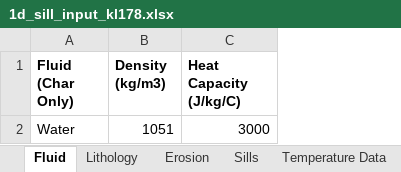
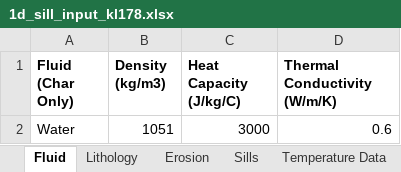
Before and after one commit to khiyer/SILLi, an Excel workbook: examples/1d_sill_input_kl178.xlsx, sheet Fluid, drawn as a sheet; values as stored, in another font and other column widths than the file's, no borders; the diff names each change by its address in the sheet, - before the commit and + after, or states it on an @@ line.

Commit message:
SILLi v1.00 Minor Update
Improvements
- Conductivity in the energy equation is the geometric mean of fluid and rock conductivities.
- Result plotting during playback is significantly faster.
- Added an example of an igneous intrusion in a cooled pluton (i.e. no sedimentation or basin evolution involved).

Bug Fixes
- Fixed plotting issue where in some cases whole range of observed data may not be plotted.
- Time step for last point in youngest sedimentary layer corrected.
- Fixed code so that file separators for Mac and Linux systems are recognized and used.

```diff
--- a/examples/1d_sill_input_kl178.xlsx (sheet Fluid)
+++ b/examples/1d_sill_input_kl178.xlsx (sheet Fluid)
+column D (Thermal Conductivity (W/m/K)), row 2: 0.6
```
Also changed, not shown: examples/1d_sill_input_la168.xlsx, examples/1d_sill_input_utgard.xlsx, 10 other files.
